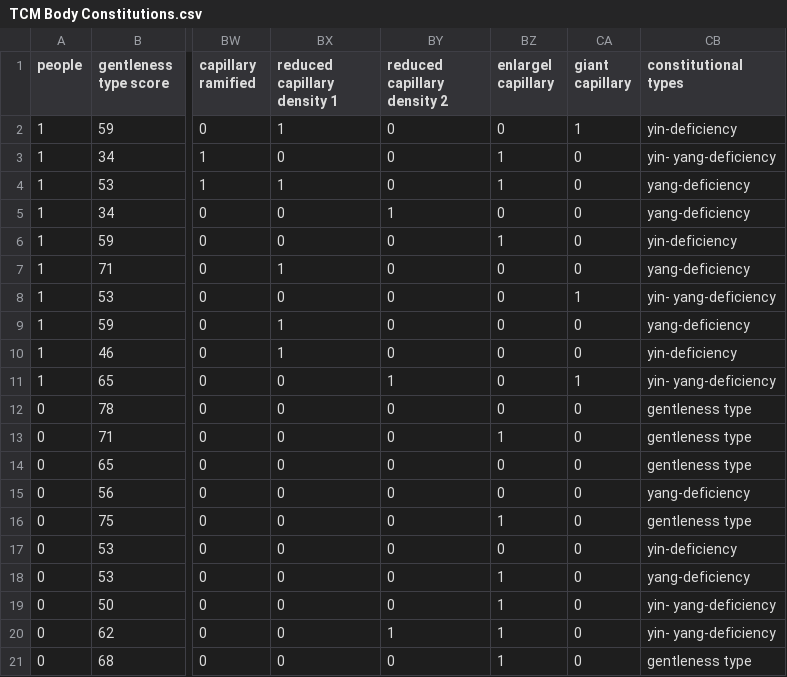
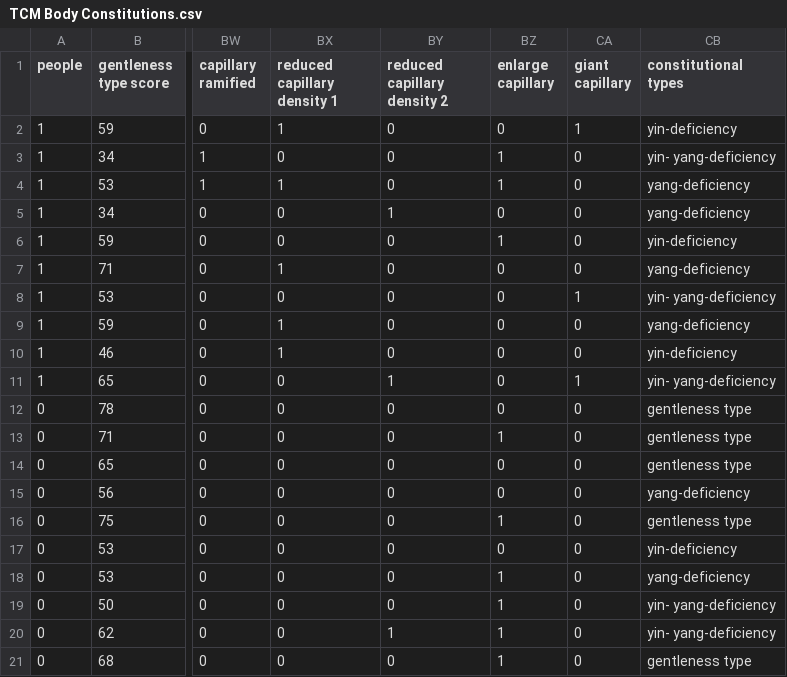
Before and after one commit to htchu/TCMNailfoldVideocapillaroscopy, a CSV file: TCM Body Constitutions.csv, drawn as a sheet; only a part is shown, gaps mark what is left out; the diff names each change by its address in the sheet, - before the commit and + after, or states it on an @@ line.

Commit message:
Update TCM Body Constitutions.csv

```diff
--- a/TCM Body Constitutions.csv
+++ b/TCM Body Constitutions.csv
-BZ1: enlargel capillary
+BZ1: enlarge capillary
```
